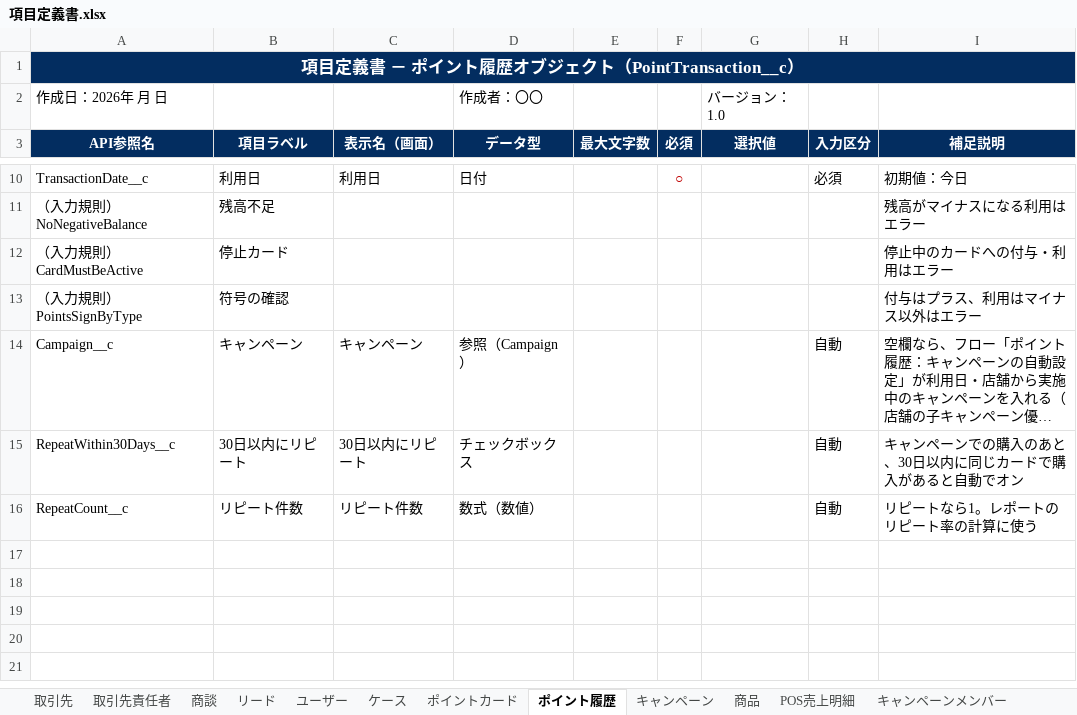
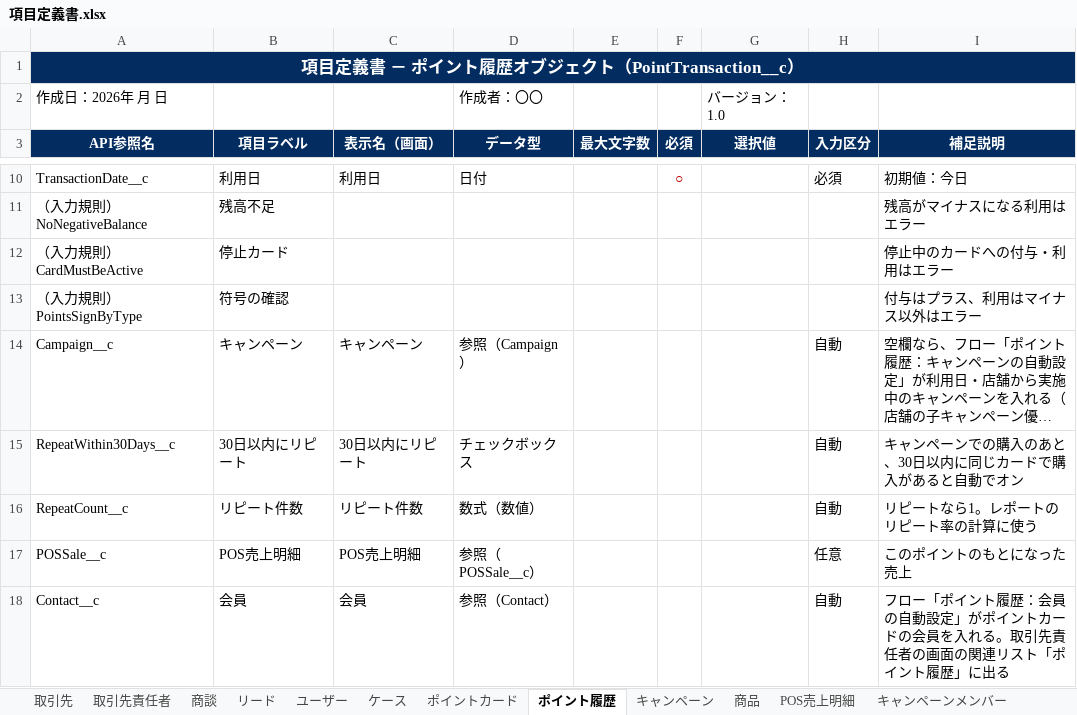
Before and after one commit to t-noguchi-bf/OnSiteC, an Excel workbook: docs/項目定義書.xlsx, sheet ポイント履歴, drawn as a sheet; only a part is shown, gaps mark what is left out; long unchanged cells end in …; values as stored, in another font and other column widths than the file's, no borders; the diff names each change by its address in the sheet, - before the commit and + after, or states it on an @@ line.

```diff
--- a/docs/項目定義書.xlsx (sheet ポイント履歴)
+++ b/docs/項目定義書.xlsx (sheet ポイント履歴)
+row 17: POSSale__c | POS売上明細 | POS売上明細 | 参照（POSSale__c） |  |  |  | 任意 | このポイントのもとになった売上
+row 18: Contact__c | 会員 | 会員 | 参照（Contact） |  |  |  | 自動 | フロー「ポイント履歴：会員の自動設定」がポイントカードの会員を入れる。取引先責任者の画面の関連リスト「ポイント履歴」に出る
```
Also changed, not shown: sheet POS売上明細, sheet 取引先, sheet 取引先責任者, 15 other files.
